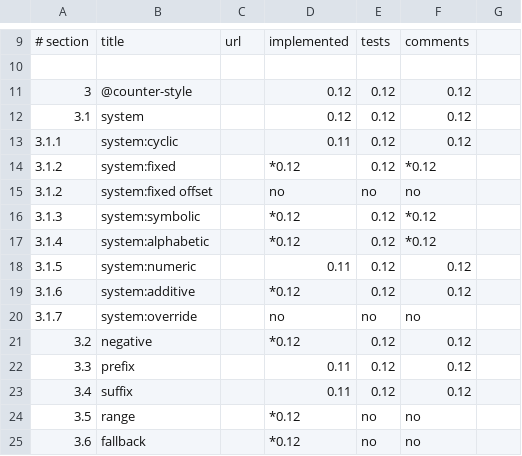
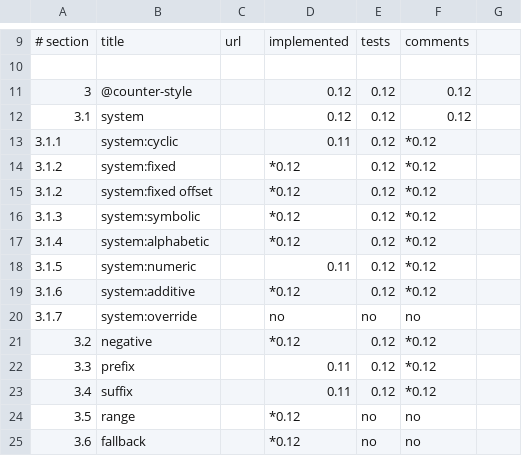
Before and after one commit to rhdunn/cainteoir-engine, a CSV file: docs/implementation-status/css3counterstyles.csv, drawn as a sheet; only a part is shown, gaps mark what is left out.

Commit message:
CSS Counter Styles: parse the first symbol value part of the fixed system style.

```diff
--- a/docs/implementation-status/css3counterstyles.csv
+++ b/docs/implementation-status/css3counterstyles.csv
@@ -12,13 +12,13 @@
 3.1,system,,0.12,0.12,0.12,
-3.1.1,system:cyclic,,0.11,0.12,0.12,
+3.1.1,system:cyclic,,0.11,0.12,*0.12,
 3.1.2,system:fixed,,*0.12,0.12,*0.12,
-3.1.2,system:fixed offset,,no,no,no,
+3.1.2,system:fixed offset,,*0.12,0.12,*0.12,
 3.1.3,system:symbolic,,*0.12,0.12,*0.12,
 3.1.4,system:alphabetic,,*0.12,0.12,*0.12,
-3.1.5,system:numeric,,0.11,0.12,0.12,
-3.1.6,system:additive,,*0.12,0.12,0.12,
+3.1.5,system:numeric,,0.11,0.12,*0.12,
+3.1.6,system:additive,,*0.12,0.12,*0.12,
 3.1.7,system:override,,no,no,no,
-3.2,negative,,*0.12,0.12,0.12,
-3.3,prefix,,0.11,0.12,0.12,
-3.4,suffix,,0.11,0.12,0.12,
+3.2,negative,,*0.12,0.12,*0.12,
+3.3,prefix,,0.11,0.12,*0.12,
+3.4,suffix,,0.11,0.12,*0.12,
 3.5,range,,*0.12,no,no,
```
Also changed, not shown: 8 other files.
